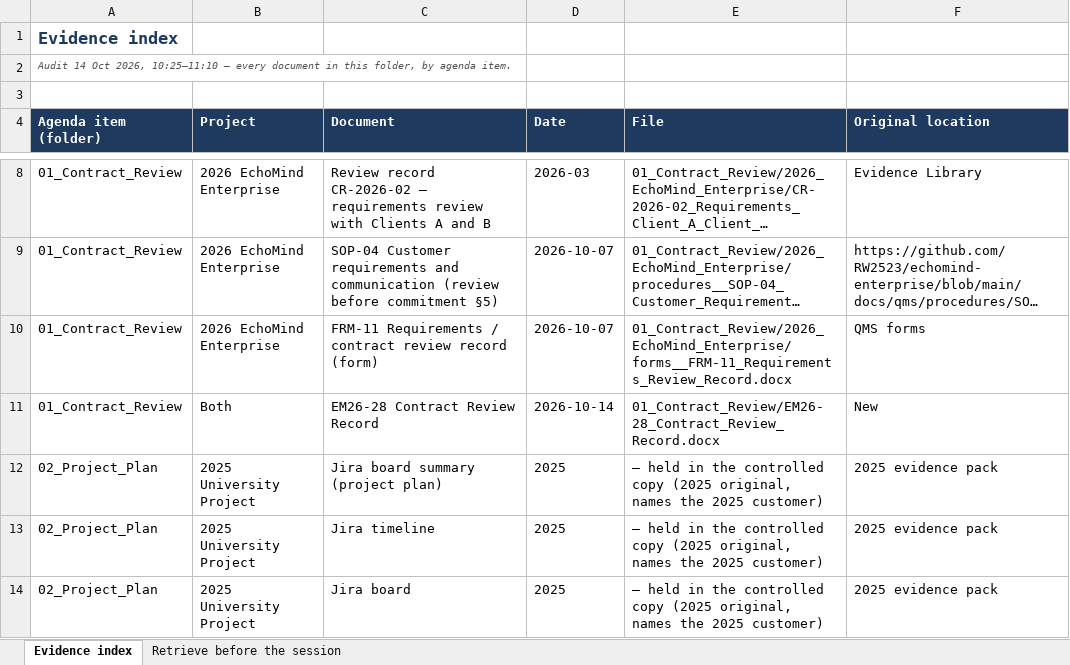
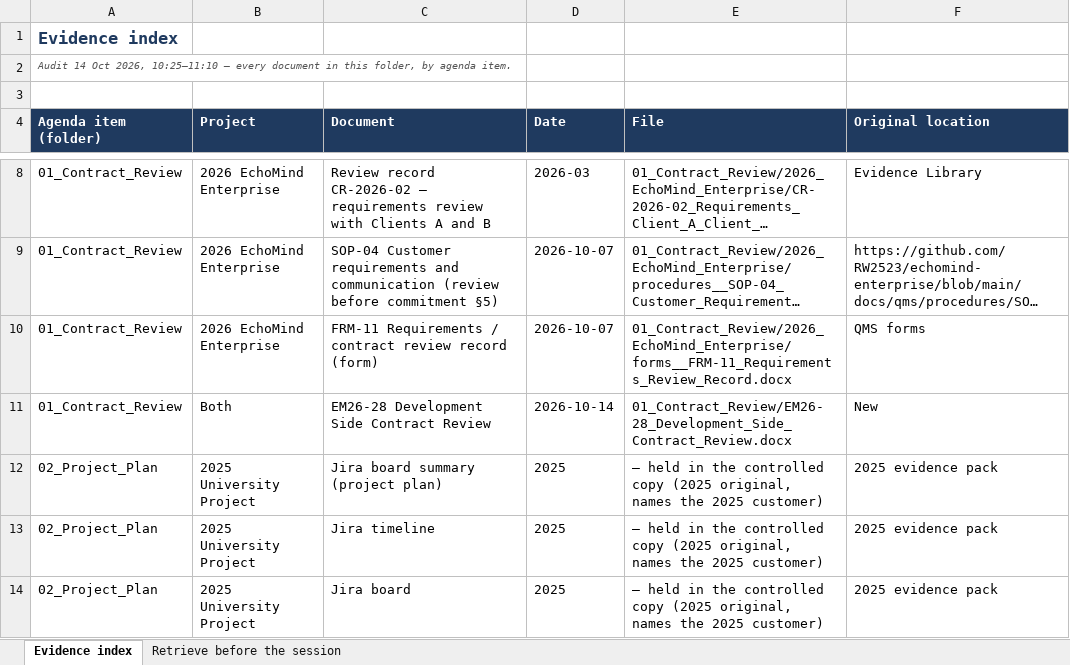
Before and after one commit to RW2523/echomind-enterprise, an Excel workbook: docs/EchoMind_Audit_2026-10-14_Project2/00_Evidence_Index.xlsx, sheet Evidence index, drawn as a sheet; only a part is shown, gaps mark what is left out; long unchanged cells end in …; values as stored, in another font and other column widths than the file's, no borders; the diff names each change by its address in the sheet, - before the commit and + after, or states it on an @@ line.

```diff
--- a/docs/EchoMind_Audit_2026-10-14_Project2/00_Evidence_Index.xlsx (sheet Evidence index)
+++ b/docs/EchoMind_Audit_2026-10-14_Project2/00_Evidence_Index.xlsx (sheet Evidence index)
-C11 (Document): EM26-28 Contract Review Record
+C11 (Document): EM26-28 Development Side Contract Review
-E11 (File): 01_Contract_Review/EM26-28_Contract_Review_Record.docx
+E11 (File): 01_Contract_Review/EM26-28_Development_Side_Contract_Review.docx
```
Also changed, not shown: docs/EchoMind_Audit_2026-10-14_Project2/03_Communication_with_Client/EM26-27_Client_Communication_Log.xlsx, 12 other files.
